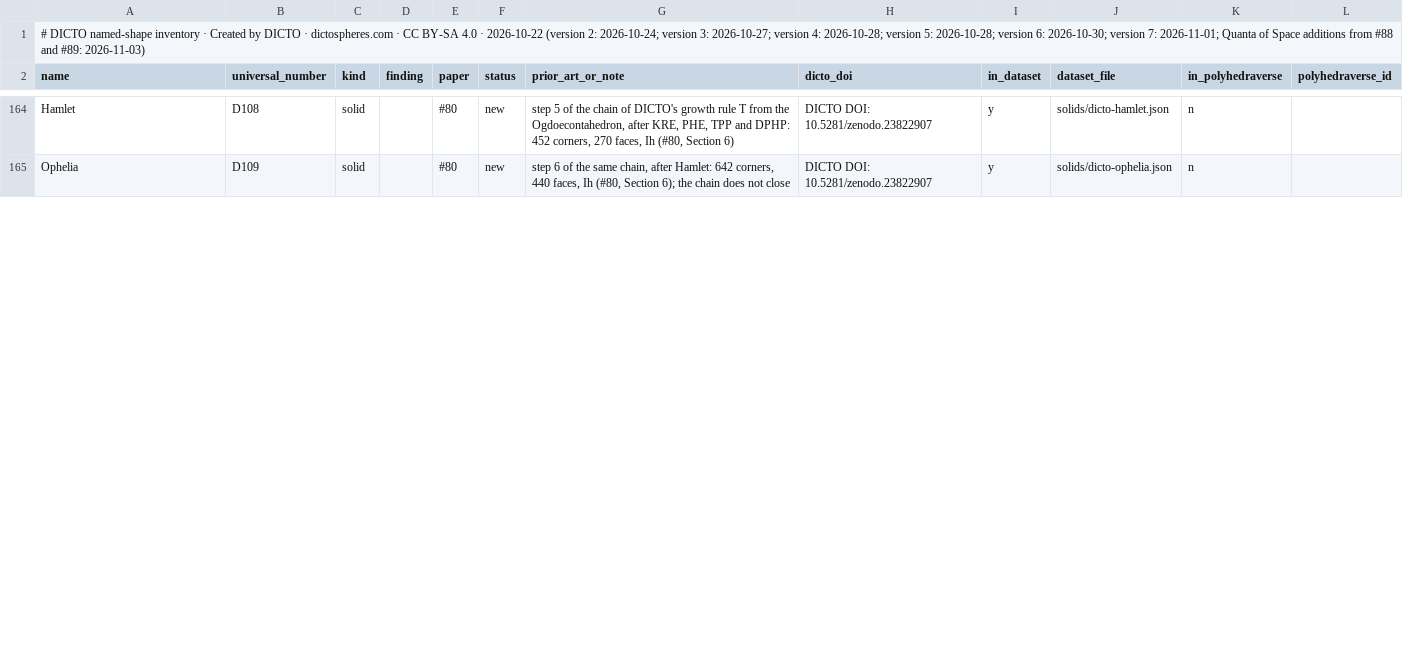
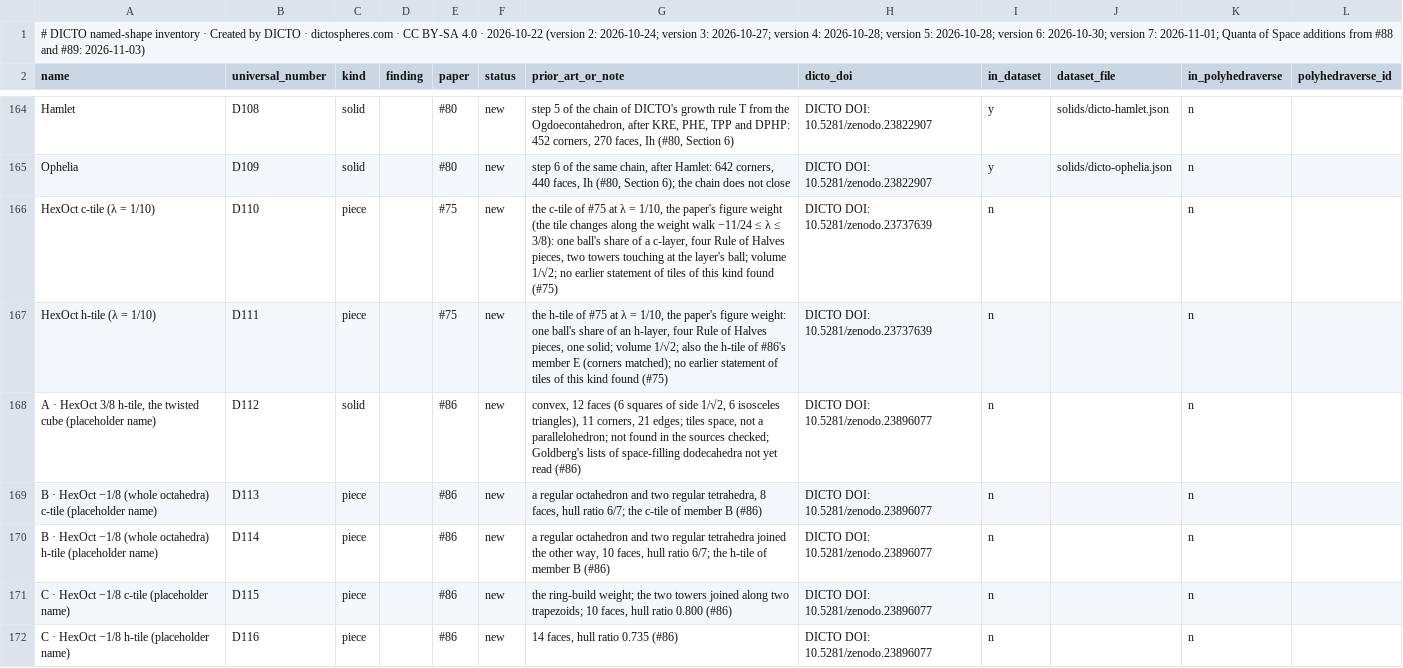
Before and after one commit to DICTOR-Master/kaleidohedra, a CSV file: studies/2026-10-29-quanta-atoms/index.csv, drawn as a sheet; only a part is shown, gaps mark what is left out; the diff covers the shown part only; the diff names each change by its address in the sheet, - before the commit and + after, or states it on an @@ line.

```diff
--- a/studies/2026-10-29-quanta-atoms/index.csv
+++ b/studies/2026-10-29-quanta-atoms/index.csv
+row 166: HexOct c-tile (λ = 1/10) | D110 | piece |  | #75 | new | the c-tile of #75 at λ = 1/10, the paper's figure weight (the tile changes along the weight walk −11/24 ≤ λ ≤ 3/8): one ball's share of a c-layer, four Rule of Halves pieces, two towers touching at the layer's ball; volume 1/√2; no earlier statement of tiles of this kind found (#75) | DICTO DOI: 10.5281/zenodo.23737639 | n |  | n
+row 167: HexOct h-tile (λ = 1/10) | D111 | piece |  | #75 | new | the h-tile of #75 at λ = 1/10, the paper's figure weight: one ball's share of an h-layer, four Rule of Halves pieces, one solid; volume 1/√2; also the h-tile of #86's member E (corners matched); no earlier statement of tiles of this kind found (#75) | DICTO DOI: 10.5281/zenodo.23737639 | n |  | n
+row 168: A · HexOct 3/8 h-tile, the twisted cube (placeholder name) | D112 | solid |  | #86 | new | convex, 12 faces (6 squares of side 1/√2, 6 isosceles triangles), 11 corners, 21 edges; tiles space, not a parallelohedron; not found in the sources checked; Goldberg's lists of space-filling dodecahedra not yet read (#86) | DICTO DOI: 10.5281/zenodo.23896077 | n |  | n
+row 169: B · HexOct −1/8 (whole octahedra) c-tile (placeholder name) | D113 | piece |  | #86 | new | a regular octahedron and two regular tetrahedra, 8 faces, hull ratio 6/7; the c-tile of member B (#86) | DICTO DOI: 10.5281/zenodo.23896077 | n |  | n
+row 170: B · HexOct −1/8 (whole octahedra) h-tile (placeholder name) | D114 | piece |  | #86 | new | a regular octahedron and two regular tetrahedra joined the other way, 10 faces, hull ratio 6/7; the h-tile of member B (#86) | DICTO DOI: 10.5281/zenodo.23896077 | n |  | n
+row 171: C · HexOct −1/8 c-tile (placeholder name) | D115 | piece |  | #86 | new | the ring-build weight; the two towers joined along two trapezoids; 10 faces, hull ratio 0.800 (#86) | DICTO DOI: 10.5281/zenodo.23896077 | n |  | n
+row 172: C · HexOct −1/8 h-tile (placeholder name) | D116 | piece |  | #86 | new | 14 faces, hull ratio 0.735 (#86) | DICTO DOI: 10.5281/zenodo.23896077 | n |  | n
```
Also changed, not shown: 10 added rows and 14 edited cells elsewhere in this file, 9 other files.
